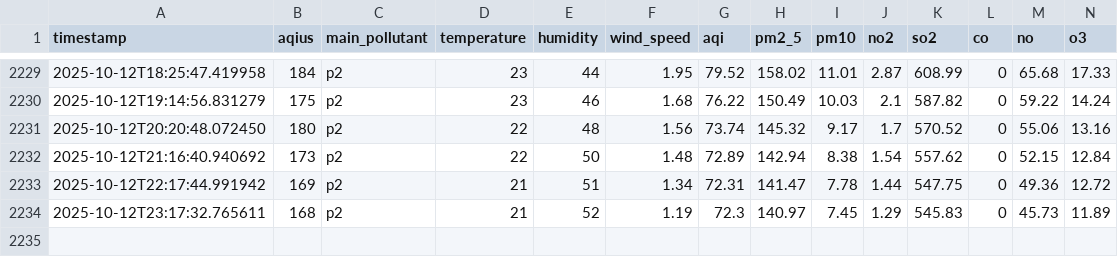
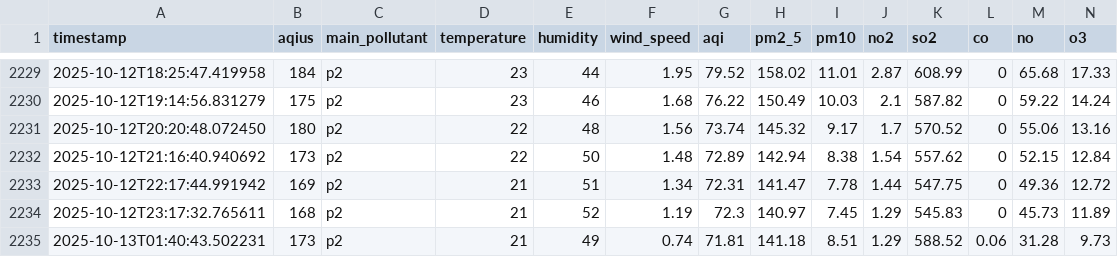
Before and after one commit to ManoFayyaz/Lahore_Aqi_Repo, a CSV file: lahore_aqi_data.csv, drawn as a sheet; only a part is shown, gaps mark what is left out; rows hold the shown columns only; the diff names each change by its address in the sheet, - before the commit and + after, or states it on an @@ line.

```diff
--- a/lahore_aqi_data.csv
+++ b/lahore_aqi_data.csv
+row 2235: 2025-10-13T01:40:43.502231 | 173 | p2 | 21 | 49 | 0.74 | 71.81 | 141.18 | 8.51 | 1.29 | 588.52 | 0.06 | 31.28 | 9.73
```
Also changed, not shown: lahore_aqi_features.csv.
